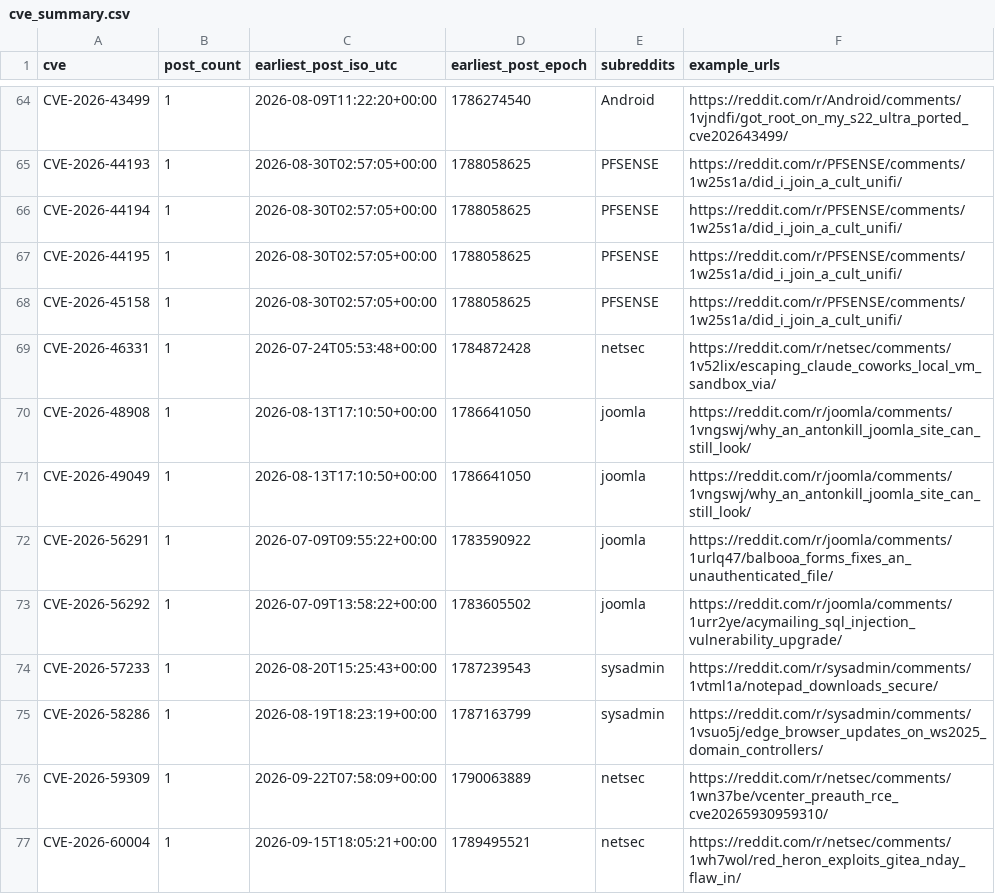
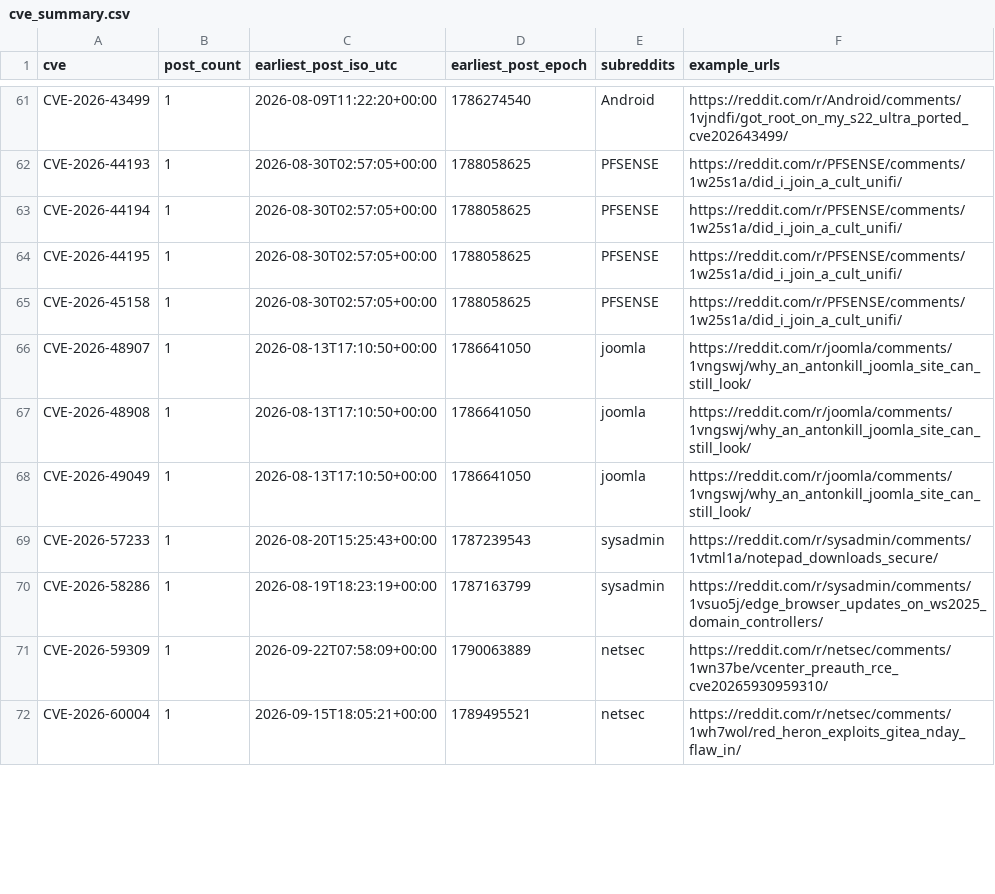
Before and after one commit to therohantilwani/Reddit_CVE_detection, a CSV file: data/cve_summary.csv, drawn as a sheet; only a part is shown, gaps mark what is left out; removed rows and columns are numbered as before the commit, all else as after; the diff covers the shown part only; the diff names each change by its address in the sheet, - before the commit and + after, or states it on an @@ line.

```diff
--- a/data/cve_summary.csv
+++ b/data/cve_summary.csv
-row 69: CVE-2026-46331 | 1 | 2026-07-24T05:53:48+00:00 | 1784872428 | netsec | https://reddit.com/r/netsec/comments/1v52lix/escaping_claude_coworks_local_vm_sandbox_via/
+row 66: CVE-2026-48907 | 1 | 2026-08-13T17:10:50+00:00 | 1786641050 | joomla | https://reddit.com/r/joomla/comments/1vngswj/why_an_antonkill_joomla_site_can_still_look/
-row 72: CVE-2026-56291 | 1 | 2026-07-09T09:55:22+00:00 | 1783590922 | joomla | https://reddit.com/r/joomla/comments/1urlq47/balbooa_forms_fixes_an_unauthenticated_file/
-row 73: CVE-2026-56292 | 1 | 2026-07-09T13:58:22+00:00 | 1783605502 | joomla | https://reddit.com/r/joomla/comments/1urr2ye/acymailing_sql_injection_vulnerability_upgrade/
```
Also changed, not shown: 6 added rows and 6 removed rows elsewhere in this file, data/cve_lead_time.csv, data/nvd_fetch_failures.csv, 3 other files.
